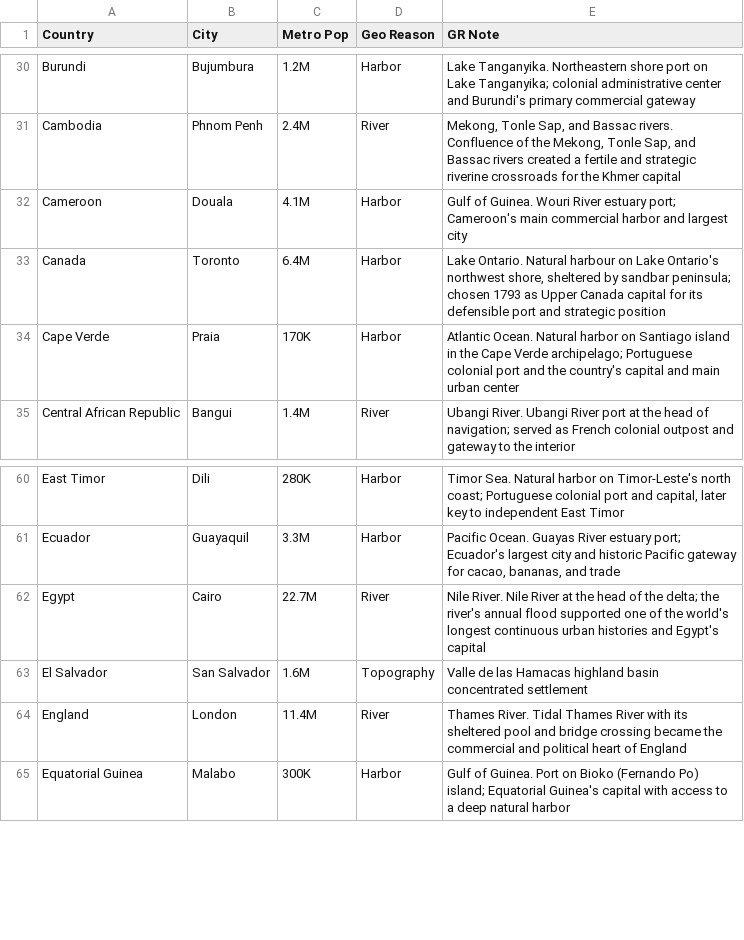
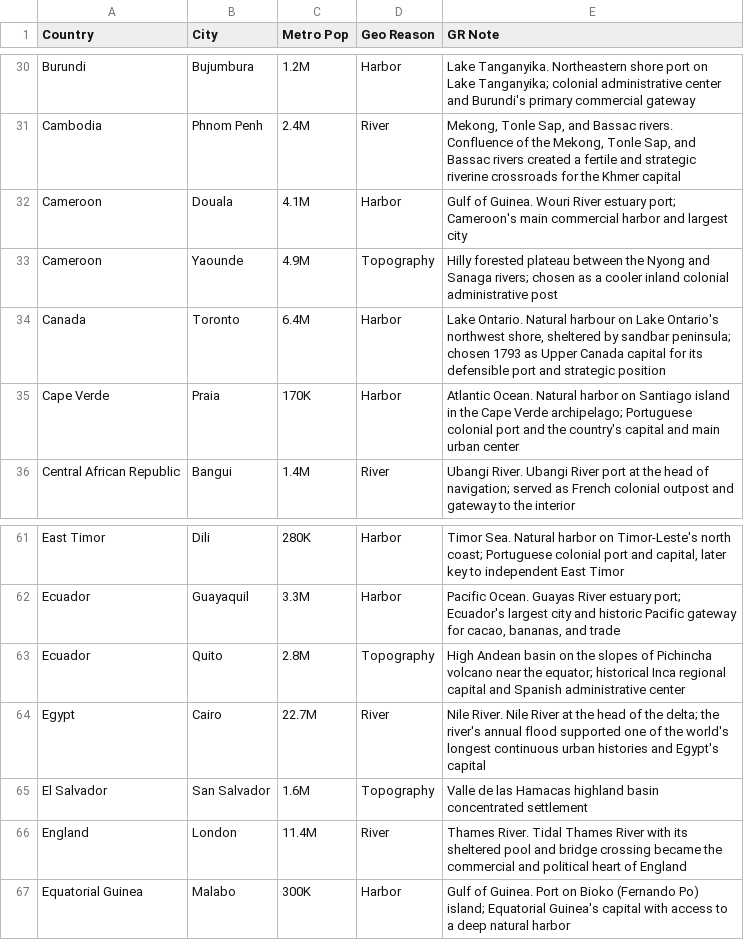
Before and after one commit to ahape/geo-docs, a CSV file: country-cities.csv, drawn as a sheet; only a part is shown, gaps mark what is left out; the diff names each change by its address in the sheet, - before the commit and + after, or states it on an @@ line.

Commit message:
Add Yaonde(?) and Quito to cities csv

```diff
--- a/country-cities.csv
+++ b/country-cities.csv
+row 33: Cameroon | Yaounde | 4.9M | Topography | Hilly forested plateau between the Nyong and Sanaga rivers; chosen as a cooler inland colonial administrative post
+row 63: Ecuador | Quito | 2.8M | Topography | High Andean basin on the slopes of Pichincha volcano near the equator; historical Inca regional capital and Spanish administrative center
```
